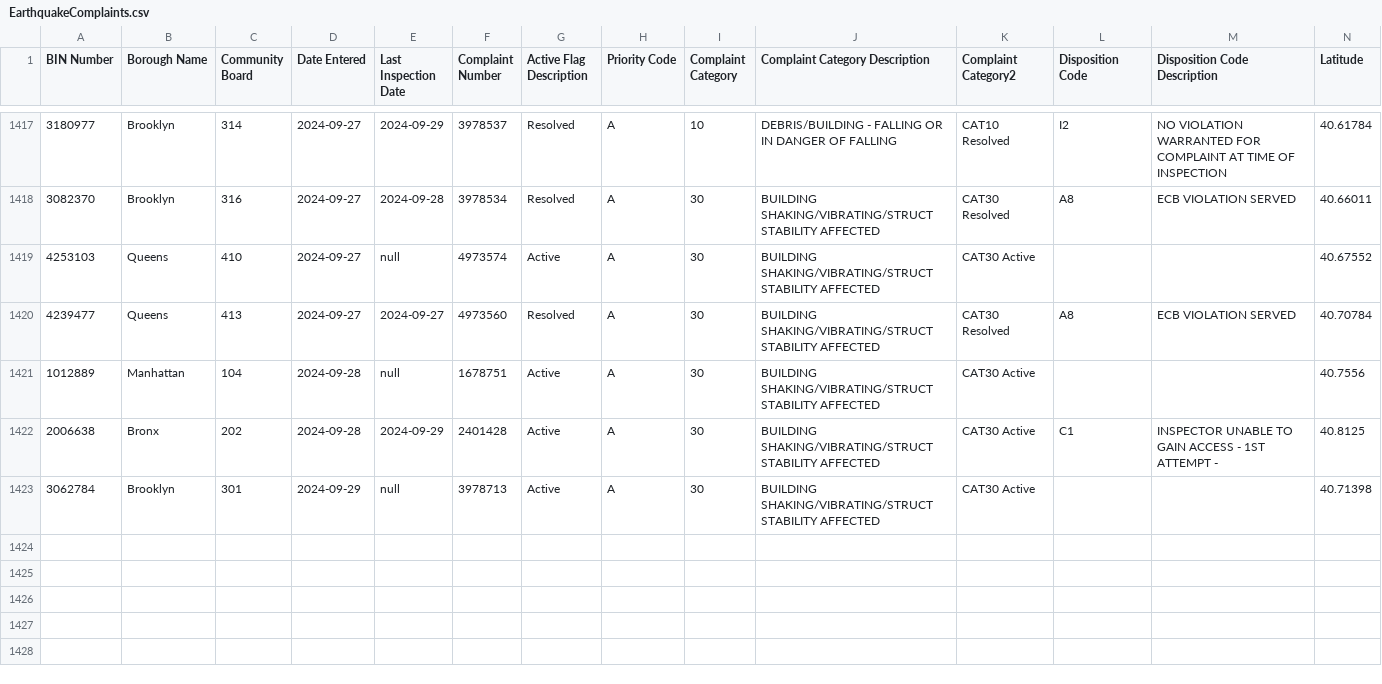
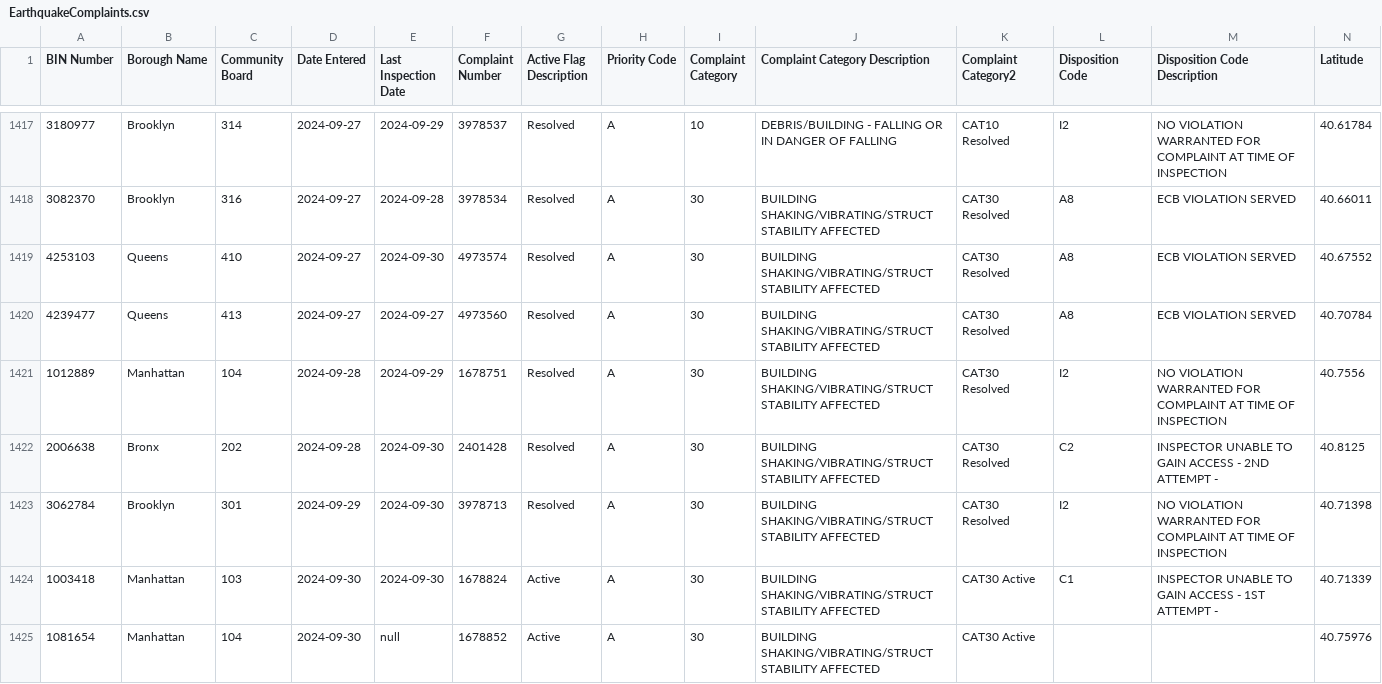
Before and after one commit to NYCDOB/EarthquakeComplaints, a CSV file: data/EarthquakeComplaints.csv, drawn as a sheet; only a part is shown, gaps mark what is left out; rows hold the shown columns only; the diff covers the shown part only; the diff names each change by its address in the sheet, - before the commit and + after, or states it on an @@ line.

Commit message:
commit from script Tue 10/01/2024  6:59:48.30, 1431 rows

```diff
--- a/data/EarthquakeComplaints.csv
+++ b/data/EarthquakeComplaints.csv
-E1419 (Last Inspection Date): null
+E1419 (Last Inspection Date): 2024-09-30
-G1419 (Active Flag Description): Active
+G1419 (Active Flag Description): Resolved
-K1419 (Complaint Category2): CAT30 Active
+K1419 (Complaint Category2): CAT30 Resolved
-L1419 (Disposition Code): (empty)
+L1419 (Disposition Code): A8
-M1419 (Disposition Code Description): (empty)
+M1419 (Disposition Code Description): ECB VIOLATION SERVED
-E1421 (Last Inspection Date): null
+E1421 (Last Inspection Date): 2024-09-29
-G1421:G1423 (Active Flag Description): Active
+G1421:G1423 (Active Flag Description): Resolved
-K1421:K1423 (Complaint Category2): CAT30 Active
+K1421:K1423 (Complaint Category2): CAT30 Resolved
-L1421 (Disposition Code): (empty)
+L1421 (Disposition Code): I2
-M1421 (Disposition Code Description): (empty)
+M1421 (Disposition Code Description): NO VIOLATION WARRANTED FOR COMPLAINT AT TIME OF INSPECTION
-E1422 (Last Inspection Date): 2024-09-29
+E1422 (Last Inspection Date): 2024-09-30
-L1422 (Disposition Code): C1
+L1422 (Disposition Code): C2
-M1422 (Disposition Code Description): …ACCESS - 1ST ATTEMPT -
+M1422 (Disposition Code Description): …ACCESS - 2ND ATTEMPT -
-E1423 (Last Inspection Date): null
+E1423 (Last Inspection Date): 2024-09-30
-L1423 (Disposition Code): (empty)
+L1423 (Disposition Code): I2
-M1423 (Disposition Code Description): (empty)
+M1423 (Disposition Code Description): NO VIOLATION WARRANTED FOR COMPLAINT AT TIME OF INSPECTION
+row 1424: 1003418 | Manhattan | 103 | 2024-09-30 | 2024-09-30 | 1678824 | Active | A | 30 | BUILDING SHAKING/VIBRATING/STRUCT STABILITY AFFECTED | CAT30 Active | C1 | INSPECTOR UNABLE TO GAIN ACCESS - 1ST ATTEMPT - | 40.71339
+row 1425: 1081654 | Manhattan | 104 | 2024-09-30 | null | 1678852 | Active | A | 30 | BUILDING SHAKING/VIBRATING/STRUCT STABILITY AFFECTED | CAT30 Active |  |  | 40.75976
```
Also changed, not shown: 6 added rows elsewhere in this file.
